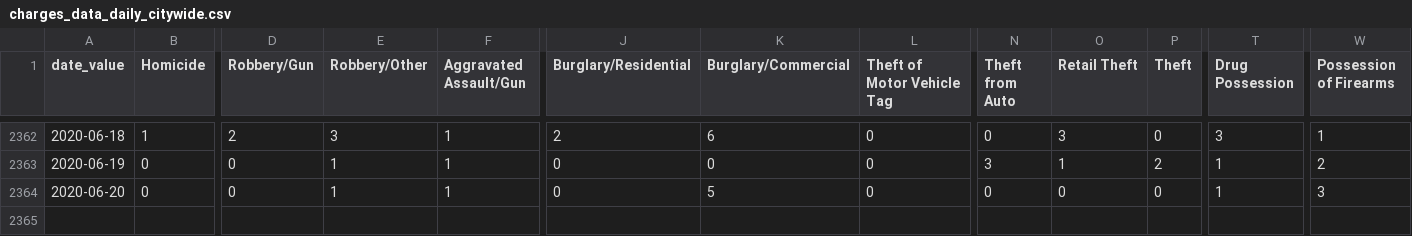
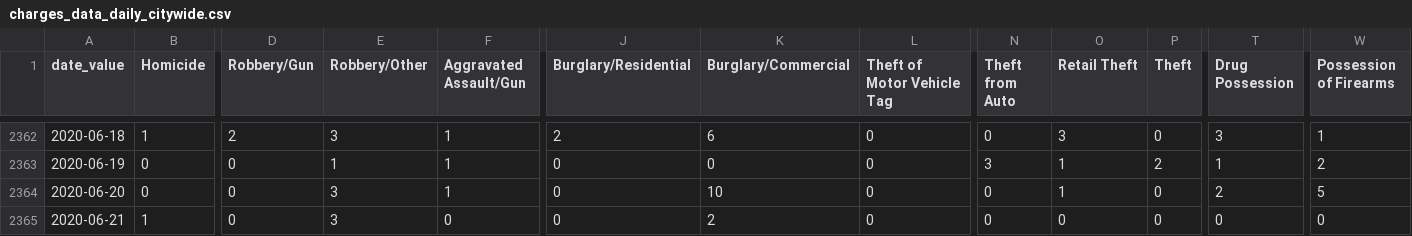
Before and after one commit to PhillyDistrictAttorneysOffice/phillydao-public-data, a CSV file: docs/data/charges_data_daily_citywide.csv, drawn as a sheet; only a part is shown, gaps mark what is left out; rows hold the shown columns only; the diff names each change by its address in the sheet, - before the commit and + after, or states it on an @@ line.

```diff
--- a/docs/data/charges_data_daily_citywide.csv
+++ b/docs/data/charges_data_daily_citywide.csv
-E2364 (Robbery/Other): 1
+E2364 (Robbery/Other): 3
-K2364 (Burglary/Commercial): 5
+K2364 (Burglary/Commercial): 10
-O2364 (Retail Theft): 0
+O2364 (Retail Theft): 1
-T2364 (Drug Possession): 1
+T2364 (Drug Possession): 2
-W2364 (Possession of Firearms): 3
+W2364 (Possession of Firearms): 5
+row 2365: 2020-06-21 | 1 | 0 | 3 | 0 | 0 | 2 | 0 | 0 | 0 | 0 | 0 | 0
```
Also changed, not shown: docs/data/arrest_data_daily_citywide.csv, docs/data/summary_arrest_data_daily_citywide.csv, 32 other files.
